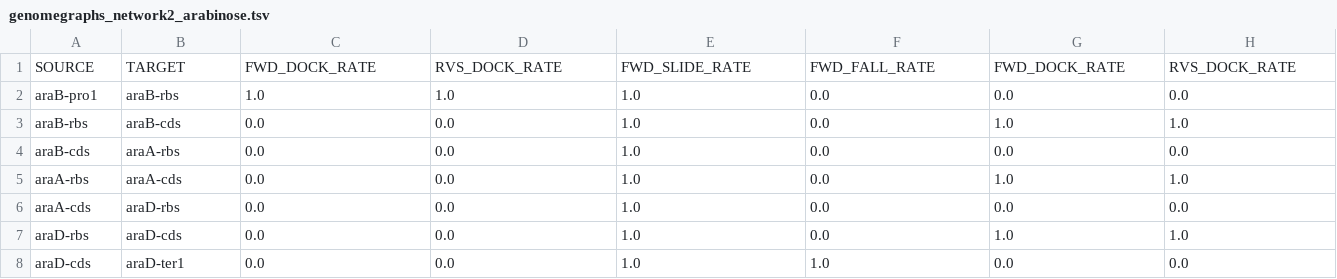
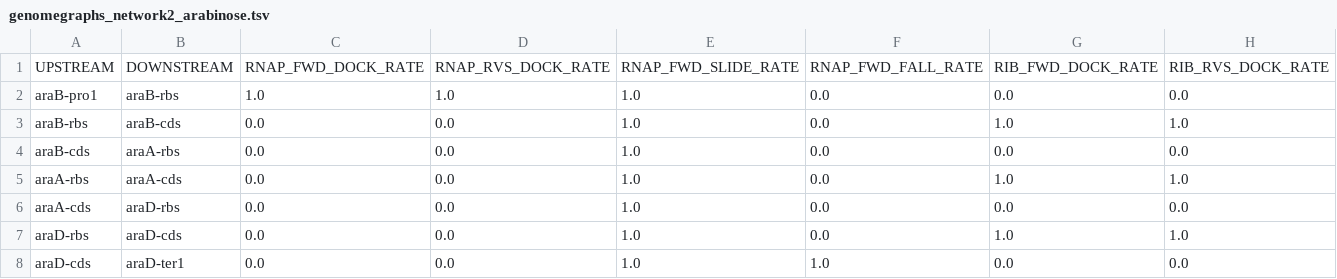
Before and after one commit to glucksfall/atlas, a TSV file: docs/networks/genomegraphs_network2_arabinose.tsv, drawn as a sheet; only a part is shown; removed rows and columns are numbered as before the commit, all else as after; rows hold the shown columns only; the diff names each change by its address in the sheet, - before the commit and + after, or states it on an @@ line.

Commit message:
model from genome graphs

```diff
--- a/docs/networks/genomegraphs_network2_arabinose.tsv
+++ b/docs/networks/genomegraphs_network2_arabinose.tsv
-row 1: SOURCE | TARGET | FWD_DOCK_RATE | RVS_DOCK_RATE | FWD_SLIDE_RATE | FWD_FALL_RATE | FWD_DOCK_RATE | RVS_DOCK_RATE
+row 1: UPSTREAM | DOWNSTREAM | RNAP_FWD_DOCK_RATE | RNAP_RVS_DOCK_RATE | RNAP_FWD_SLIDE_RATE | RNAP_FWD_FALL_RATE | RIB_FWD_DOCK_RATE | RIB_RVS_DOCK_RATE
```
Also changed, not shown: 6 other files.
